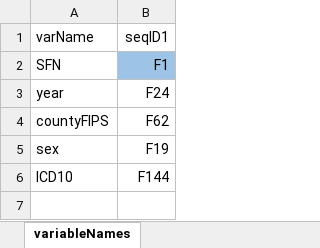
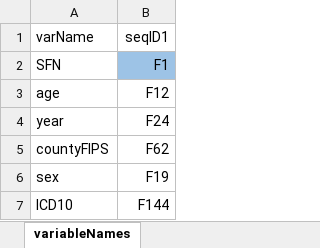
Before and after one commit to mcSamuelDataSci/CACommunityBurden, an Excel workbook: Partner Resources/ICD10 to CCB Causes/death.File.Vars.xlsx, sheet variableNames, drawn as a sheet; values as stored, in another font and other column widths than the file's, no borders; the diff names each change by its address in the sheet, - before the commit and + after, or states it on an @@ line.

```diff
--- a/Partner Resources/ICD10 to CCB Causes/death.File.Vars.xlsx (sheet variableNames)
+++ b/Partner Resources/ICD10 to CCB Causes/death.File.Vars.xlsx (sheet variableNames)
+row 3: age | F12
```
Also changed, not shown: Partner Resources/ICD10 to CCB Causes/ICD10-to-CCB-Cause.xlsx, 4 other files.
